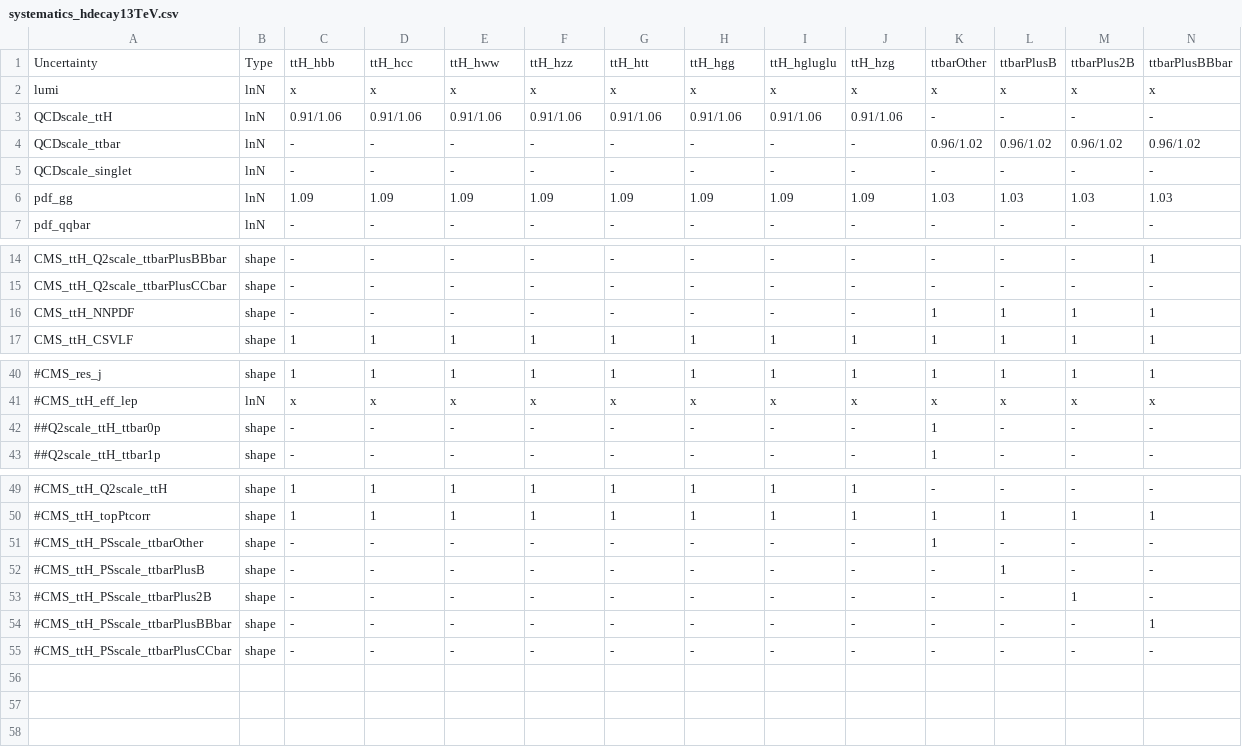
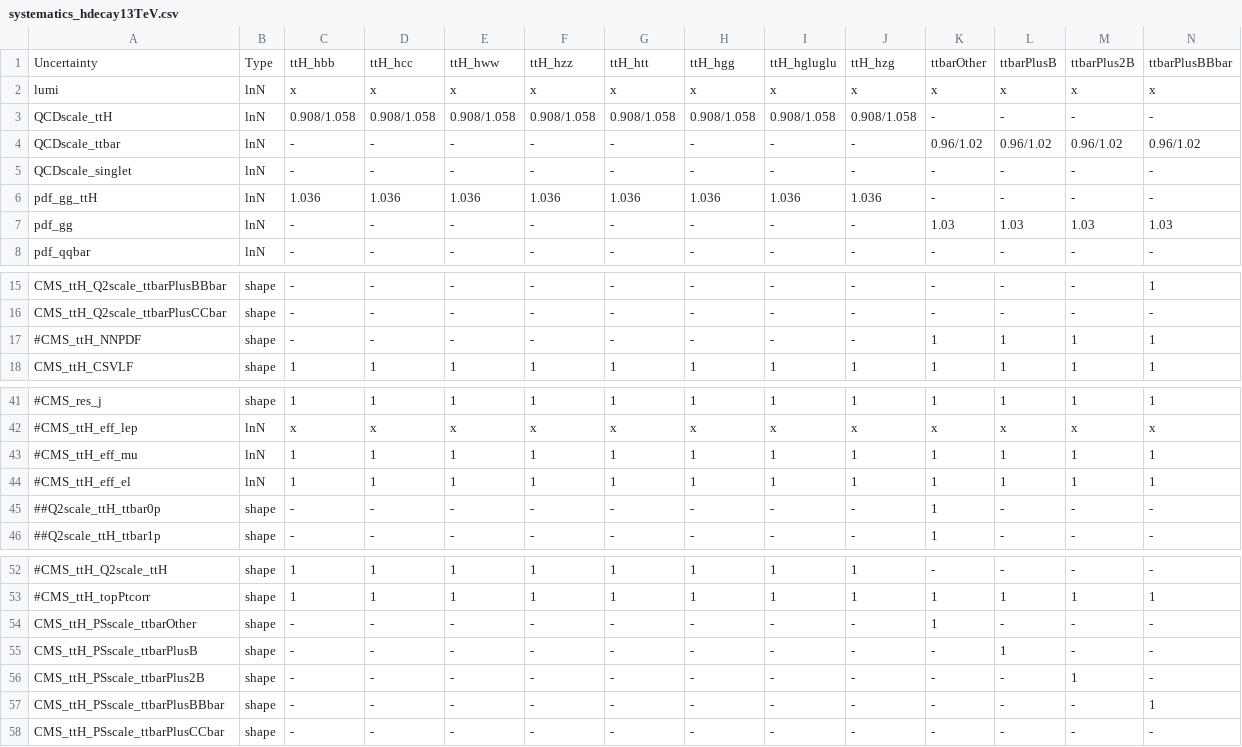
Before and after one commit to cms-ttH/ttH-Limits, a CSV file: python/systematics_hdecay13TeV.csv, drawn as a sheet; only a part is shown, gaps mark what is left out; addresses are those after the commit; rows hold the shown columns only; the diff names each change by its address in the sheet, - before the commit and + after, or states it on an @@ line.

Commit message:
updated systematics

```diff
--- a/python/systematics_hdecay13TeV.csv
+++ b/python/systematics_hdecay13TeV.csv
-C3: 0.91/1.06
+C3: 0.908/1.058
-D3: 0.91/1.06
+D3: 0.908/1.058
-E3: 0.91/1.06
+E3: 0.908/1.058
-F3: 0.91/1.06
+F3: 0.908/1.058
-G3: 0.91/1.06
+G3: 0.908/1.058
-H3: 0.91/1.06
+H3: 0.908/1.058
-I3: 0.91/1.06
+I3: 0.908/1.058
-J3: 0.91/1.06
+J3: 0.908/1.058
+row 6: pdf_gg_ttH | lnN | 1.036 | 1.036 | 1.036 | 1.036 | 1.036 | 1.036 | 1.036 | 1.036 | - | - | - | -
-C7: 1.09
+C7: -
-D7: 1.09
+D7: -
-E7: 1.09
+E7: -
-F7: 1.09
+F7: -
-G7: 1.09
+G7: -
-H7: 1.09
+H7: -
-I7: 1.09
+I7: -
-J7: 1.09
+J7: -
-A17: CMS_ttH_NNPDF
+A17: #CMS_ttH_NNPDF
+row 43: #CMS_ttH_eff_mu | lnN | 1 | 1 | 1 | 1 | 1 | 1 | 1 | 1 | 1 | 1 | 1 | 1
+row 44: #CMS_ttH_eff_el | lnN | 1 | 1 | 1 | 1 | 1 | 1 | 1 | 1 | 1 | 1 | 1 | 1
-A54: #CMS_ttH_PSscale_ttbarOther
+A54: CMS_ttH_PSscale_ttbarOther
-A55: #CMS_ttH_PSscale_ttbarPlusB
+A55: CMS_ttH_PSscale_ttbarPlusB
-A56: #CMS_ttH_PSscale_ttbarPlus2B
+A56: CMS_ttH_PSscale_ttbarPlus2B
-A57: #CMS_ttH_PSscale_ttbarPlusBBbar
+A57: CMS_ttH_PSscale_ttbarPlusBBbar
-A58: #CMS_ttH_PSscale_ttbarPlusCCbar
+A58: CMS_ttH_PSscale_ttbarPlusCCbar
```
Also changed, not shown: python/systematics_ttbb13TeV.csv.
